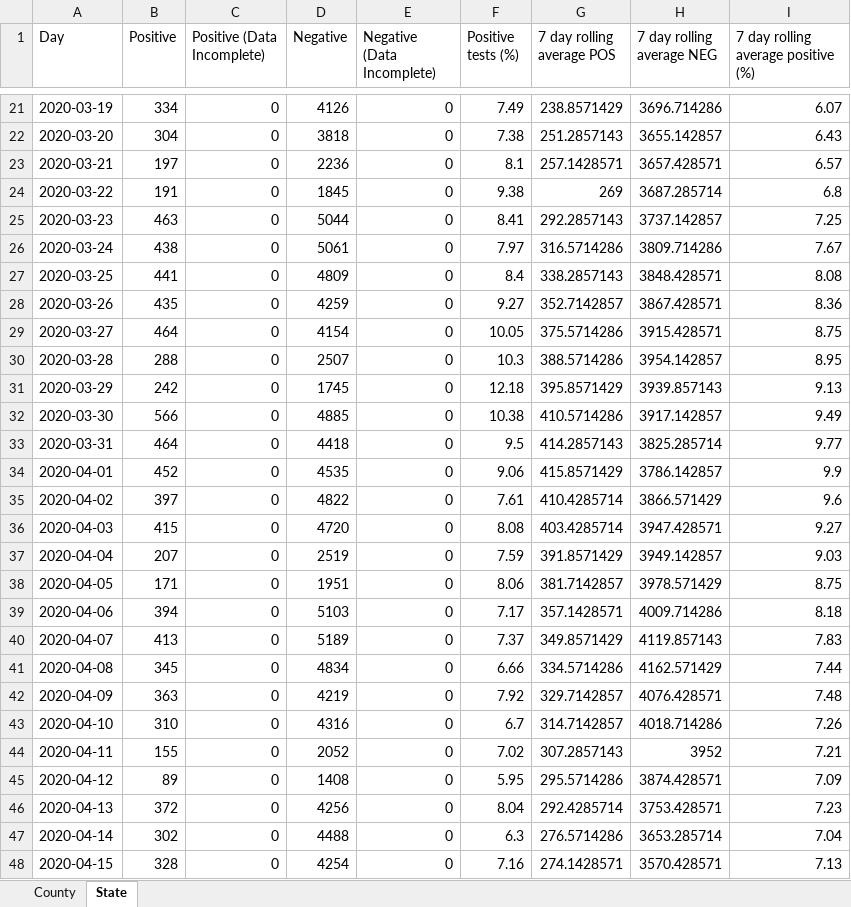
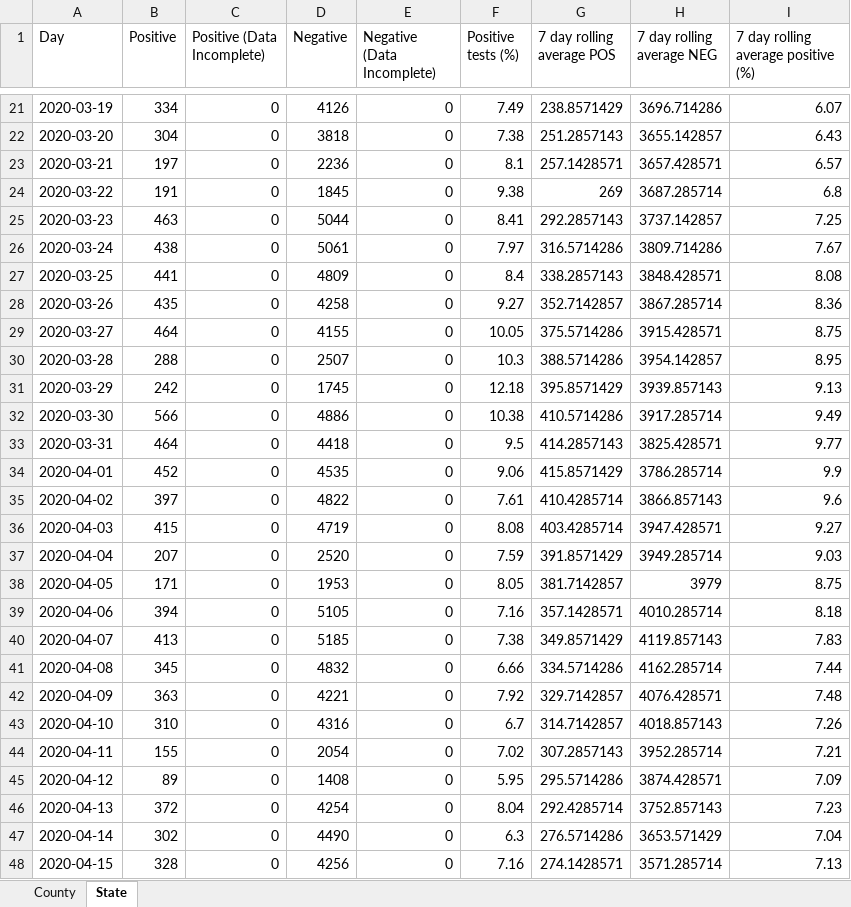
Before and after one commit to arorapankaj/tempRepo, an Excel workbook: washington_county_testing.xlsx, sheet State, drawn as a sheet; only a part is shown, gaps mark what is left out; values as stored, in another font and other column widths than the file's, no borders; the diff covers the shown part only; the diff names each change by its address in the sheet, - before the commit and + after, or states it on an @@ line.

```diff
--- a/washington_county_testing.xlsx (sheet State)
+++ b/washington_county_testing.xlsx (sheet State)
-D28 (Negative): 4259
+D28 (Negative): 4258
-H28 (7 day rolling average NEG): 3867.428571
+H28 (7 day rolling average NEG): 3867.285714
-D29 (Negative): 4154
+D29 (Negative): 4155
-D32 (Negative): 4885
+D32 (Negative): 4886
-H32 (7 day rolling average NEG): 3917.142857
+H32 (7 day rolling average NEG): 3917.285714
-H33 (7 day rolling average NEG): 3825.285714
+H33 (7 day rolling average NEG): 3825.428571
-H34 (7 day rolling average NEG): 3786.142857
+H34 (7 day rolling average NEG): 3786.285714
-H35 (7 day rolling average NEG): 3866.571429
+H35 (7 day rolling average NEG): 3866.857143
-D36 (Negative): 4720
+D36 (Negative): 4719
-D37 (Negative): 2519
+D37 (Negative): 2520
-H37 (7 day rolling average NEG): 3949.142857
+H37 (7 day rolling average NEG): 3949.285714
-D38 (Negative): 1951
+D38 (Negative): 1953
-F38 (Positive tests (%)): 8.06
+F38 (Positive tests (%)): 8.05
-H38 (7 day rolling average NEG): 3978.571429
+H38 (7 day rolling average NEG): 3979
-D39 (Negative): 5103
+D39 (Negative): 5105
-F39 (Positive tests (%)): 7.17
+F39 (Positive tests (%)): 7.16
-H39 (7 day rolling average NEG): 4009.714286
+H39 (7 day rolling average NEG): 4010.285714
-D40 (Negative): 5189
+D40 (Negative): 5185
-F40 (Positive tests (%)): 7.37
+F40 (Positive tests (%)): 7.38
-D41 (Negative): 4834
+D41 (Negative): 4832
-H41 (7 day rolling average NEG): 4162.571429
+H41 (7 day rolling average NEG): 4162.285714
-D42 (Negative): 4219
+D42 (Negative): 4221
-H43 (7 day rolling average NEG): 4018.714286
+H43 (7 day rolling average NEG): 4018.857143
-D44 (Negative): 2052
+D44 (Negative): 2054
-H44 (7 day rolling average NEG): 3952
+H44 (7 day rolling average NEG): 3952.285714
-D46 (Negative): 4256
+D46 (Negative): 4254
-H46 (7 day rolling average NEG): 3753.428571
+H46 (7 day rolling average NEG): 3752.857143
-D47 (Negative): 4488
+D47 (Negative): 4490
-H47 (7 day rolling average NEG): 3653.285714
+H47 (7 day rolling average NEG): 3653.571429
-D48 (Negative): 4254
+D48 (Negative): 4256
-H48 (7 day rolling average NEG): 3570.428571
+H48 (7 day rolling average NEG): 3571.285714
```
Also changed, not shown: 1 added row and 762 edited cells elsewhere in this sheet, sheet County, contra_costa_county_testing.xlsx, nc_state_cases_deaths.xlsx, 3 other files.
